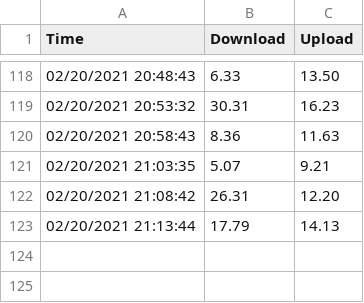
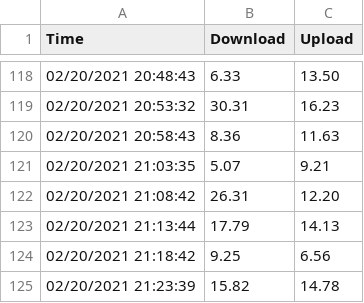
Before and after one commit to thomb1602/SpeedtestChart, a CSV file: output.csv, drawn as a sheet; only a part is shown, gaps mark what is left out.

```diff
--- a/output.csv
+++ b/output.csv
@@ -123 +123,3 @@
 "02/20/2021 21:13:44","17.79","14.13"
+"02/20/2021 21:18:42","9.25","6.56"
+"02/20/2021 21:23:39","15.82","14.78"
```
Also changed, not shown: 2 other files.
